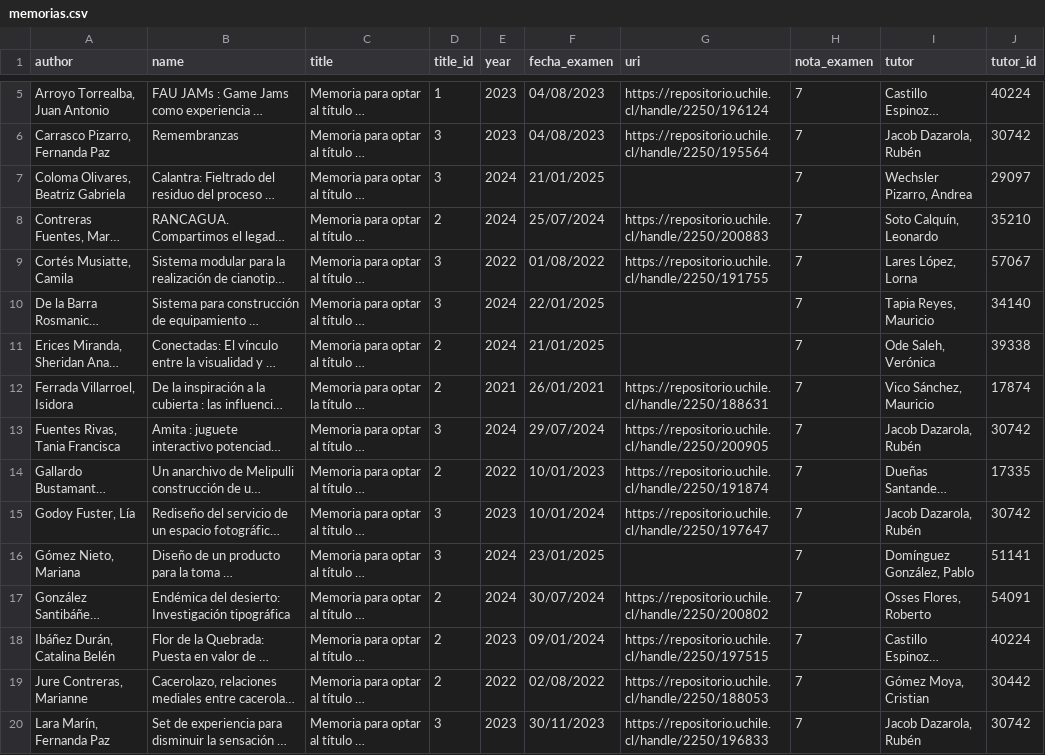
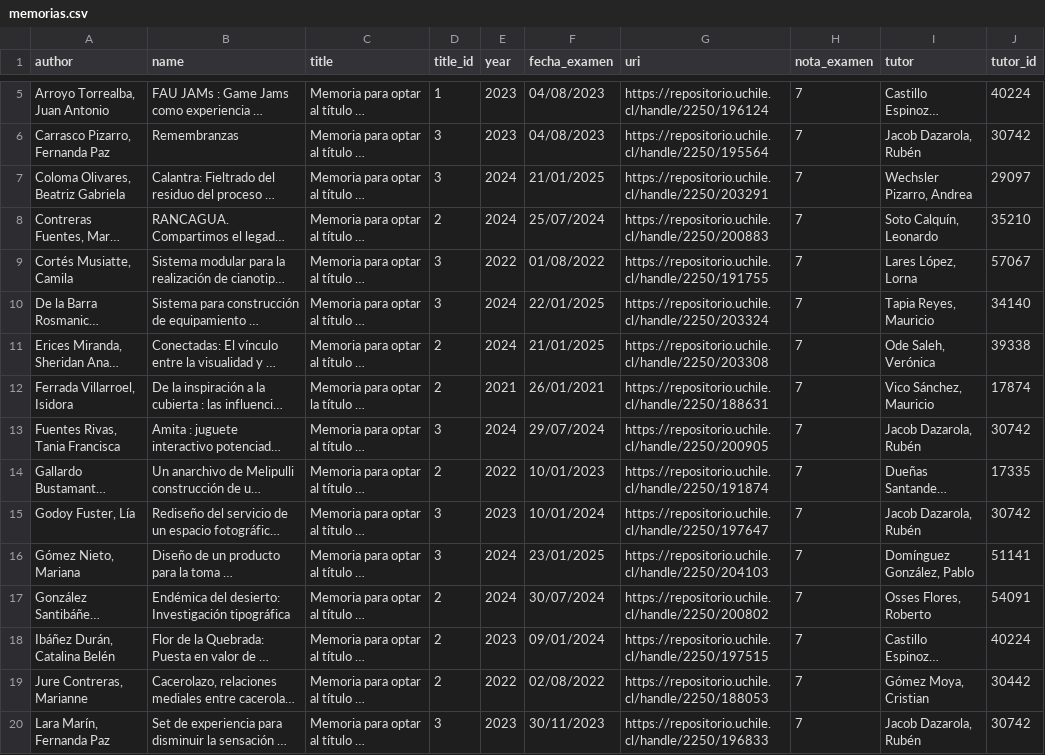
Before and after one commit to disenouchile/guiaturas, a CSV file: data/memorias.csv, drawn as a sheet; only a part is shown, gaps mark what is left out; long unchanged cells end in …; the diff covers the shown part only; the diff names each change by its address in the sheet, - before the commit and + after, or states it on an @@ line.

Commit message:
Add files via upload

```diff
--- a/data/memorias.csv
+++ b/data/memorias.csv
-G7 (uri): (empty)
+G7 (uri): https://repositorio.uchile.cl/handle/2250/203291
-G10 (uri): (empty)
+G10 (uri): https://repositorio.uchile.cl/handle/2250/203324
-G11 (uri): (empty)
+G11 (uri): https://repositorio.uchile.cl/handle/2250/203308
-G16 (uri): (empty)
+G16 (uri): https://repositorio.uchile.cl/handle/2250/204103
```
Also changed, not shown: 4 edited cells elsewhere in this file.
